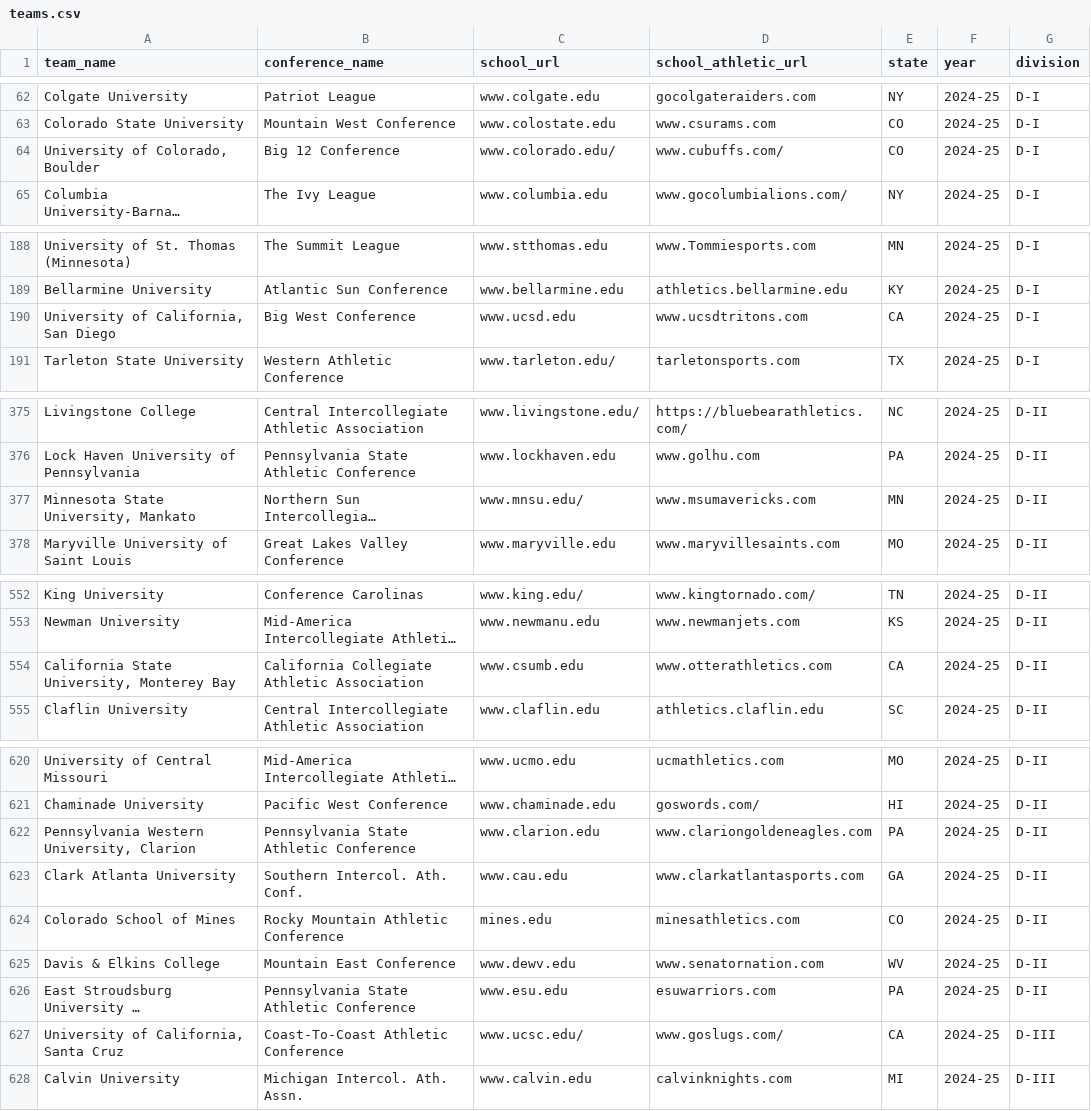
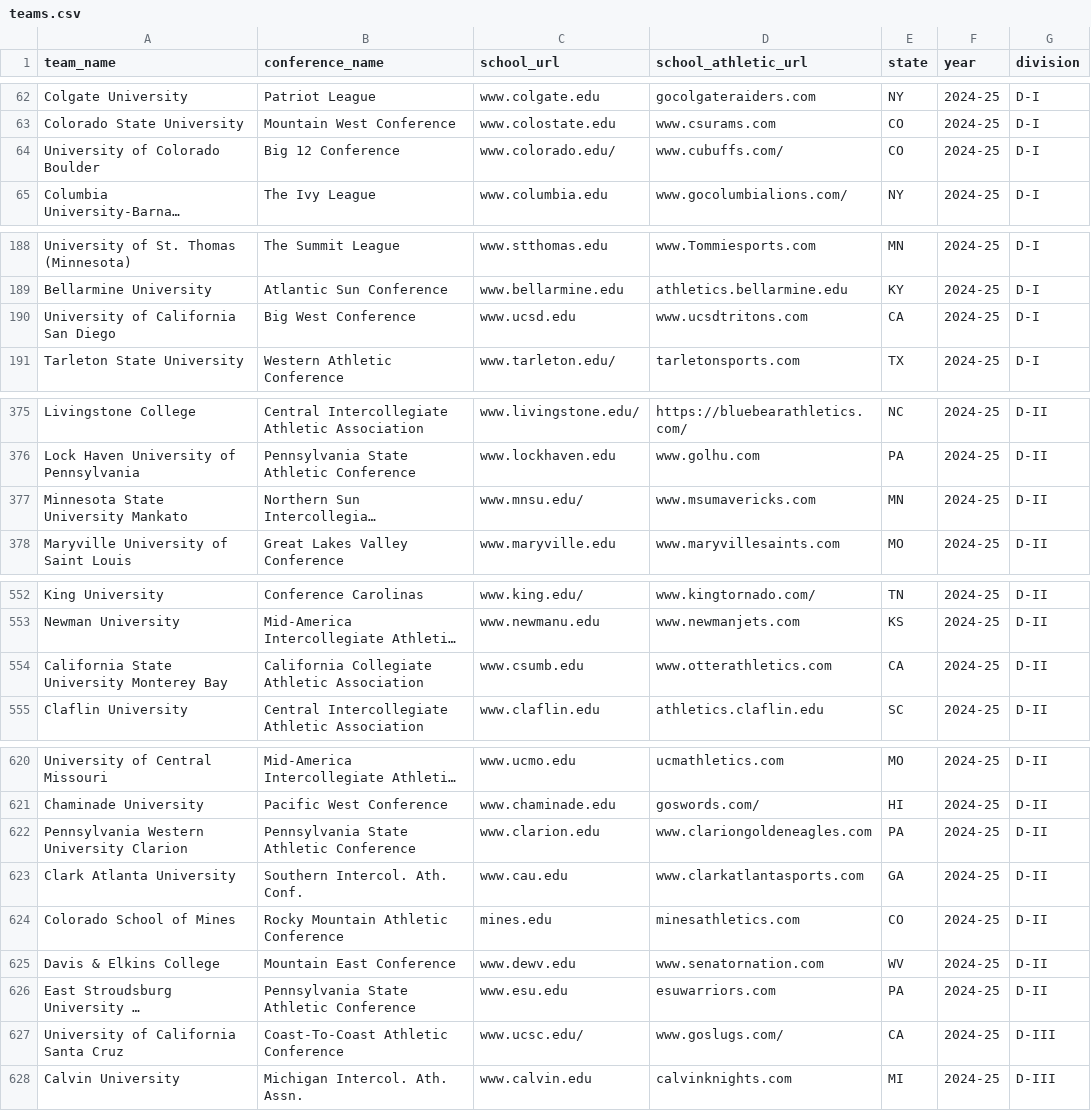
Before and after one commit to widbuntu/vbdb-info, a CSV file: data/teams.csv, drawn as a sheet; only a part is shown, gaps mark what is left out; long unchanged cells end in …; the diff covers the shown part only; the diff names each change by its address in the sheet, - before the commit and + after, or states it on an @@ line.

Commit message:
teams

```diff
--- a/data/teams.csv
+++ b/data/teams.csv
-A64 (team_name): University of Colorado, Boulder
+A64 (team_name): University of Colorado Boulder
-A190 (team_name): University of California, San Diego
+A190 (team_name): University of California San Diego
-A377 (team_name): Minnesota State University, Mankato
+A377 (team_name): Minnesota State University Mankato
-A554 (team_name): California State University, Monterey Bay
+A554 (team_name): California State University Monterey Bay
-A622 (team_name): Pennsylvania Western University, Clarion
+A622 (team_name): Pennsylvania Western University Clarion
-A627 (team_name): University of California, Santa Cruz
+A627 (team_name): University of California Santa Cruz
```
Also changed, not shown: 19 edited cells elsewhere in this file.
